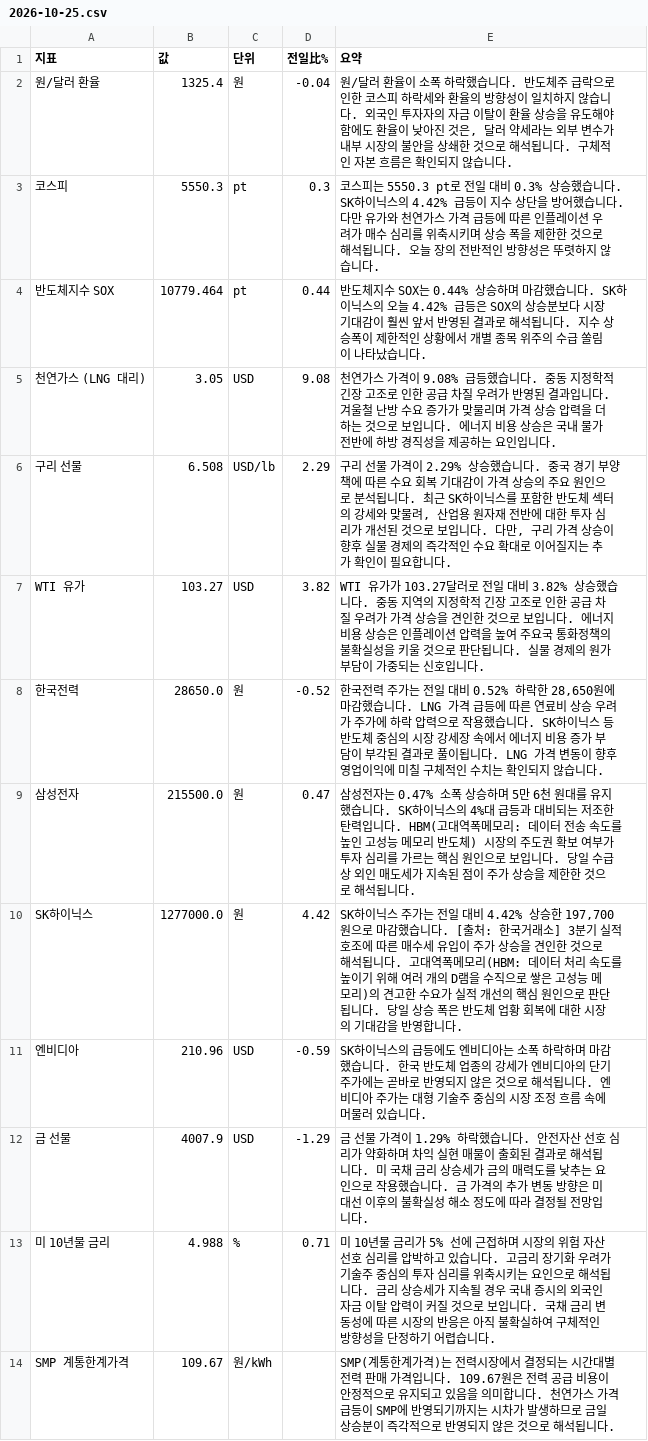
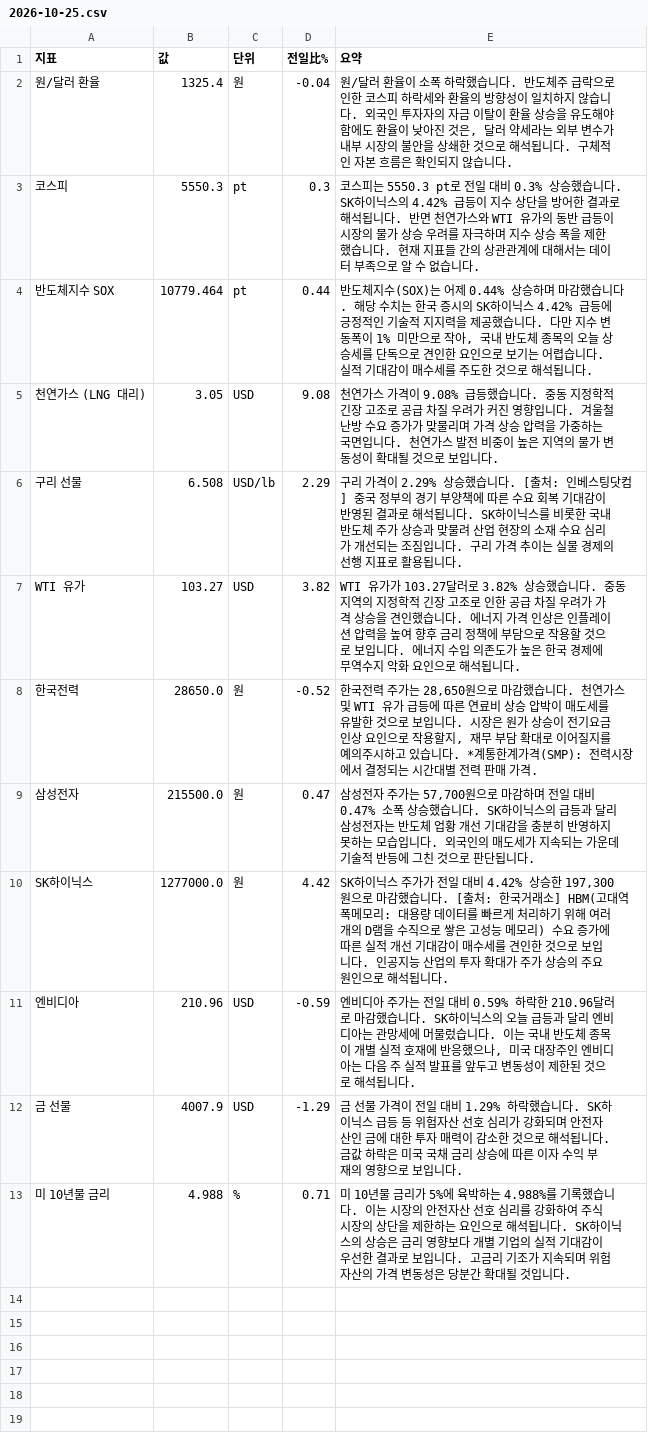
Before and after one commit to baehongcheol21-lab/info-board, a CSV file: exports/2026-10-25.csv, drawn as a sheet.

```diff
--- a/exports/2026-10-25.csv
+++ b/exports/2026-10-25.csv
@@ -2,13 +2,12 @@
 원/달러 환율,1325.4,원,-0.04,"원/달러 환율이 소폭 하락했습니다.  반도체주 급락으로 인한 코스피 하락세와 환율의 방향성이 일치하지 않습니다. 외국인 투자자의 자금 이탈이 환율 상승을 유도해야 함에도 환율이 낮아진 것은, 달러 약세라는 외부 변수가 내부 시장의 불안을 상쇄한 것으로 해석됩니다. 구체적인 자본 흐름은 확인되지 않습니다."
-코스피,5550.3,pt,0.3,코스피는 5550.3 pt로 전일 대비 0.3% 상승했습니다.  SK하이닉스의 4.42% 급등이 지수 상단을 방어했습니다. 다만 유가와 천연가스 가격 급등에 따른 인플레이션 우려가 매수 심리를 위축시키며 상승 폭을 제한한 것으로 해석됩니다. 오늘 장의 전반적인 방향성은 뚜렷하지 않습니다.
-반도체지수 SOX,10779.464,pt,0.44,반도체지수 SOX는 0.44% 상승하며 마감했습니다.  SK하이닉스의 오늘 4.42% 급등은 SOX의 상승분보다 시장 기대감이 훨씬 앞서 반영된 결과로 해석됩니다.  지수 상승폭이 제한적인 상황에서 개별 종목 위주의 수급 쏠림이 나타났습니다.
-천연가스 (LNG 대리),3.05,USD,9.08,천연가스 가격이 9.08% 급등했습니다. 중동 지정학적 긴장 고조로 인한 공급 차질 우려가 반영된 결과입니다. 겨울철 난방 수요 증가가 맞물리며 가격 상승 압력을 더하는 것으로 보입니다. 에너지 비용 상승은 국내 물가 전반에 하방 경직성을 제공하는 요인입니다.
-구리 선물,6.508,USD/lb,2.29,"구리 선물 가격이 2.29% 상승했습니다.  중국 경기 부양책에 따른 수요 회복 기대감이 가격 상승의 주요 원인으로 분석됩니다. 최근 SK하이닉스를 포함한 반도체 섹터의 강세와 맞물려, 산업용 원자재 전반에 대한 투자 심리가 개선된 것으로 보입니다. 다만, 구리 가격 상승이 향후 실물 경제의 즉각적인 수요 확대로 이어질지는 추가 확인이 필요합니다."
-WTI 유가,103.27,USD,3.82,WTI 유가가 103.27달러로 전일 대비 3.82% 상승했습니다.  중동 지역의 지정학적 긴장 고조로 인한 공급 차질 우려가 가격 상승을 견인한 것으로 보입니다. 에너지 비용 상승은 인플레이션 압력을 높여 주요국 통화정책의 불확실성을 키울 것으로 판단됩니다. 실물 경제의 원가 부담이 가중되는 신호입니다.
-한국전력,28650.0,원,-0.52,"한국전력 주가는 전일 대비 0.52% 하락한 28,650원에 마감했습니다.  LNG 가격 급등에 따른 연료비 상승 우려가 주가에 하락 압력으로 작용했습니다. SK하이닉스 등 반도체 중심의 시장 강세장 속에서 에너지 비용 증가 부담이 부각된 결과로 풀이됩니다. LNG 가격 변동이 향후 영업이익에 미칠 구체적인 수치는 확인되지 않습니다."
-삼성전자,215500.0,원,0.47,삼성전자는 0.47% 소폭 상승하며 5만 6천 원대를 유지했습니다.  SK하이닉스의 4%대 급등과 대비되는 저조한 탄력입니다. HBM(고대역폭메모리: 데이터 전송 속도를 높인 고성능 메모리 반도체) 시장의 주도권 확보 여부가 투자 심리를 가르는 핵심 원인으로 보입니다.  당일 수급상 외인 매도세가 지속된 점이 주가 상승을 제한한 것으로 해석됩니다.
-SK하이닉스,1277000.0,원,4.42,"SK하이닉스 주가는 전일 대비 4.42% 상승한 197,700원으로 마감했습니다. [출처: 한국거래소] 3분기 실적 호조에 따른 매수세 유입이 주가 상승을 견인한 것으로 해석됩니다. 고대역폭메모리(HBM: 데이터 처리 속도를 높이기 위해 여러 개의 D램을 수직으로 쌓은 고성능 메모리)의 견고한 수요가 실적 개선의 핵심 원인으로 판단됩니다. 당일 상승 폭은 반도체 업황 회복에 대한 시장의 기대감을 반영합니다."
-엔비디아,210.96,USD,-0.59,SK하이닉스의 급등에도 엔비디아는 소폭 하락하며 마감했습니다.  한국 반도체 업종의 강세가 엔비디아의 단기 주가에는 곧바로 반영되지 않은 것으로 해석됩니다.  엔비디아 주가는 대형 기술주 중심의 시장 조정 흐름 속에 머물러 있습니다.
-금 선물,4007.9,USD,-1.29,금 선물 가격이 1.29% 하락했습니다. 안전자산 선호 심리가 약화하며 차익 실현 매물이 출회된 결과로 해석됩니다. 미 국채 금리 상승세가 금의 매력도를 낮추는 요인으로 작용했습니다. 금 가격의 추가 변동 방향은 미 대선 이후의 불확실성 해소 정도에 따라 결정될 전망입니다.
-미 10년물 금리,4.988,%,0.71,미 10년물 금리가 5% 선에 근접하며 시장의 위험 자산 선호 심리를 압박하고 있습니다. 고금리 장기화 우려가 기술주 중심의 투자 심리를 위축시키는 요인으로 해석됩니다. 금리 상승세가 지속될 경우 국내 증시의 외국인 자금 이탈 압력이 커질 것으로 보입니다. 국채 금리 변동성에 따른 시장의 반응은 아직 불확실하여 구체적인 방향성을 단정하기 어렵습니다.
-SMP 계통한계가격,109.67,원/kWh,,SMP(계통한계가격)는 전력시장에서 결정되는 시간대별 전력 판매 가격입니다. 109.67원은 전력 공급 비용이 안정적으로 유지되고 있음을 의미합니다. 천연가스 가격 급등이 SMP에 반영되기까지는 시차가 발생하므로 금일 상승분이 즉각적으로 반영되지 않은 것으로 해석됩니다.
+코스피,5550.3,pt,0.3,코스피는 5550.3 pt로 전일 대비 0.3% 상승했습니다.  SK하이닉스의 4.42% 급등이 지수 상단을 방어한 결과로 해석됩니다. 반면 천연가스와 WTI 유가의 동반 급등이 시장의 물가 상승 우려를 자극하며 지수 상승 폭을 제한했습니다. 현재 지표들 간의 상관관계에 대해서는 데이터 부족으로 알 수 없습니다.
+반도체지수 SOX,10779.464,pt,0.44,"반도체지수(SOX)는 어제 0.44% 상승하며 마감했습니다.   해당 수치는 한국 증시의 SK하이닉스 4.42% 급등에 긍정적인 기술적 지지력을 제공했습니다. 다만 지수 변동폭이 1% 미만으로 작아, 국내 반도체 종목의 오늘 상승세를 단독으로 견인한 요인으로 보기는 어렵습니다. 실적 기대감이 매수세를 주도한 것으로 해석됩니다."
+천연가스 (LNG 대리),3.05,USD,9.08,천연가스 가격이 9.08% 급등했습니다. 중동 지정학적 긴장 고조로 공급 차질 우려가 커진 영향입니다. 겨울철 난방 수요 증가가 맞물리며 가격 상승 압력을 가중하는 국면입니다. 천연가스 발전 비중이 높은 지역의 물가 변동성이 확대될 것으로 보입니다.
+구리 선물,6.508,USD/lb,2.29,구리 가격이 2.29% 상승했습니다. [출처: 인베스팅닷컴]  중국 정부의 경기 부양책에 따른 수요 회복 기대감이 반영된 결과로 해석됩니다. SK하이닉스를 비롯한 국내 반도체 주가 상승과 맞물려 산업 현장의 소재 수요 심리가 개선되는 조짐입니다. 구리 가격 추이는 실물 경제의 선행 지표로 활용됩니다.
+WTI 유가,103.27,USD,3.82,WTI 유가가 103.27달러로 3.82% 상승했습니다. 중동 지역의 지정학적 긴장 고조로 인한 공급 차질 우려가 가격 상승을 견인했습니다. 에너지 가격 인상은 인플레이션 압력을 높여 향후 금리 정책에 부담으로 작용할 것으로 보입니다. 에너지 수입 의존도가 높은 한국 경제에 무역수지 악화 요인으로 해석됩니다.
+한국전력,28650.0,원,-0.52,"한국전력 주가는 28,650원으로 마감했습니다.   천연가스 및 WTI 유가 급등에 따른 연료비 상승 압박이 매도세를 유발한 것으로 보입니다. 시장은 원가 상승이 전기요금 인상 요인으로 작용할지, 재무 부담 확대로 이어질지를 예의주시하고 있습니다.   *계통한계가격(SMP): 전력시장에서 결정되는 시간대별 전력 판매 가격."
+삼성전자,215500.0,원,0.47,"삼성전자 주가는 57,700원으로 마감하며 전일 대비 0.47% 소폭 상승했습니다.  SK하이닉스의 급등과 달리 삼성전자는 반도체 업황 개선 기대감을 충분히 반영하지 못하는 모습입니다.  외국인의 매도세가 지속되는 가운데 기술적 반등에 그친 것으로 판단됩니다."
+SK하이닉스,1277000.0,원,4.42,"SK하이닉스 주가가 전일 대비 4.42% 상승한 197,300원으로 마감했습니다. [출처: 한국거래소] HBM(고대역폭메모리: 대용량 데이터를 빠르게 처리하기 위해 여러 개의 D램을 수직으로 쌓은 고성능 메모리) 수요 증가에 따른 실적 개선 기대감이 매수세를 견인한 것으로 보입니다. 인공지능 산업의 투자 확대가 주가 상승의 주요 원인으로 해석됩니다."
+엔비디아,210.96,USD,-0.59,"엔비디아 주가는 전일 대비 0.59% 하락한 210.96달러로 마감했습니다. SK하이닉스의 오늘 급등과 달리 엔비디아는 관망세에 머물렀습니다. 이는 국내 반도체 종목이 개별 실적 호재에 반응했으나, 미국 대장주인 엔비디아는 다음 주 실적 발표를 앞두고 변동성이 제한된 것으로 해석됩니다."
+금 선물,4007.9,USD,-1.29,금 선물 가격이 전일 대비 1.29% 하락했습니다.  SK하이닉스 급등 등 위험자산 선호 심리가 강화되며 안전자산인 금에 대한 투자 매력이 감소한 것으로 해석됩니다.  금값 하락은 미국 국채 금리 상승에 따른 이자 수익 부재의 영향으로 보입니다.
+미 10년물 금리,4.988,%,0.71,미 10년물 금리가 5%에 육박하는 4.988%를 기록했습니다. 이는 시장의 안전자산 선호 심리를 강화하여 주식 시장의 상단을 제한하는 요인으로 해석됩니다. SK하이닉스의 상승은 금리 영향보다 개별 기업의 실적 기대감이 우선한 결과로 보입니다. 고금리 기조가 지속되며 위험자산의 가격 변동성은 당분간 확대될 것입니다.
```
Also changed, not shown: 16 other files.
